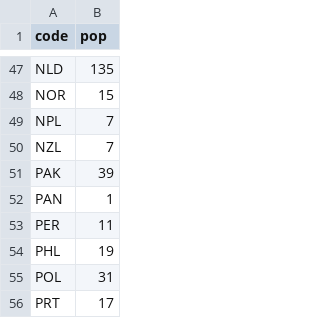
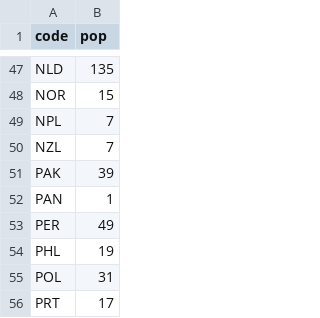
Before and after one commit to gallantries/statistics, a CSV file: countries.csv, drawn as a sheet; only a part is shown, gaps mark what is left out; the diff covers the shown part only.

```diff
--- a/countries.csv
+++ b/countries.csv
@@ -52,3 +52,3 @@ PAK,39
 PAN,1
-PER,11
+PER,49
 PHL,19
```
Also changed, not shown: 5 added rows, 3 removed rows and 12 edited cells elsewhere in this file, 5 other files.
